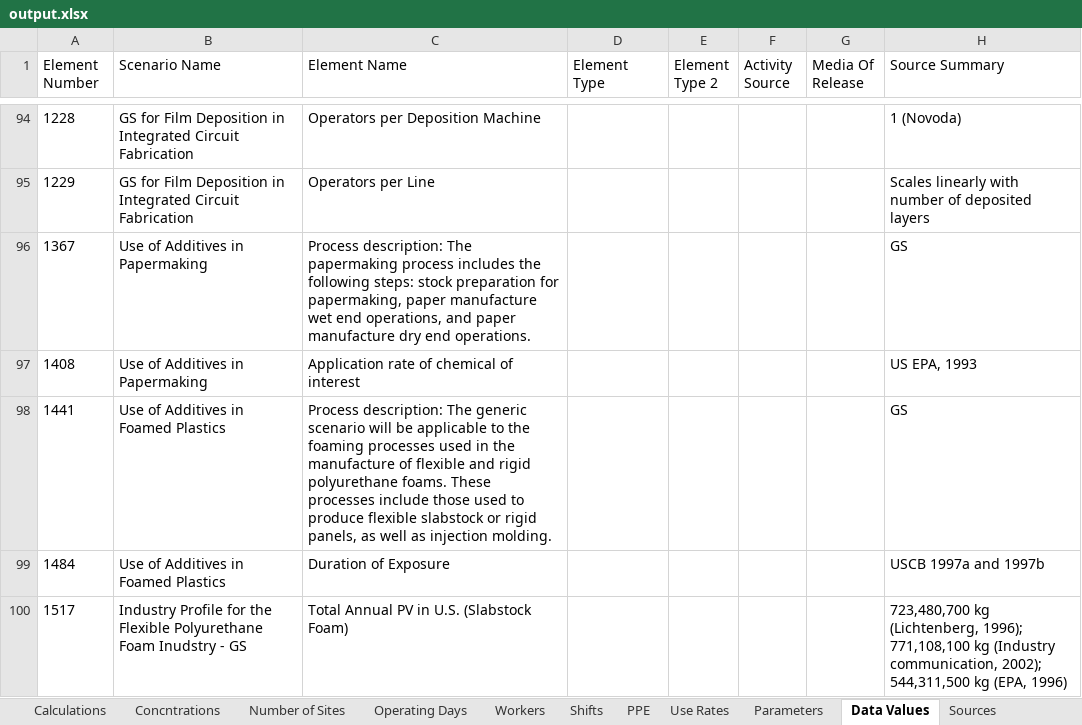
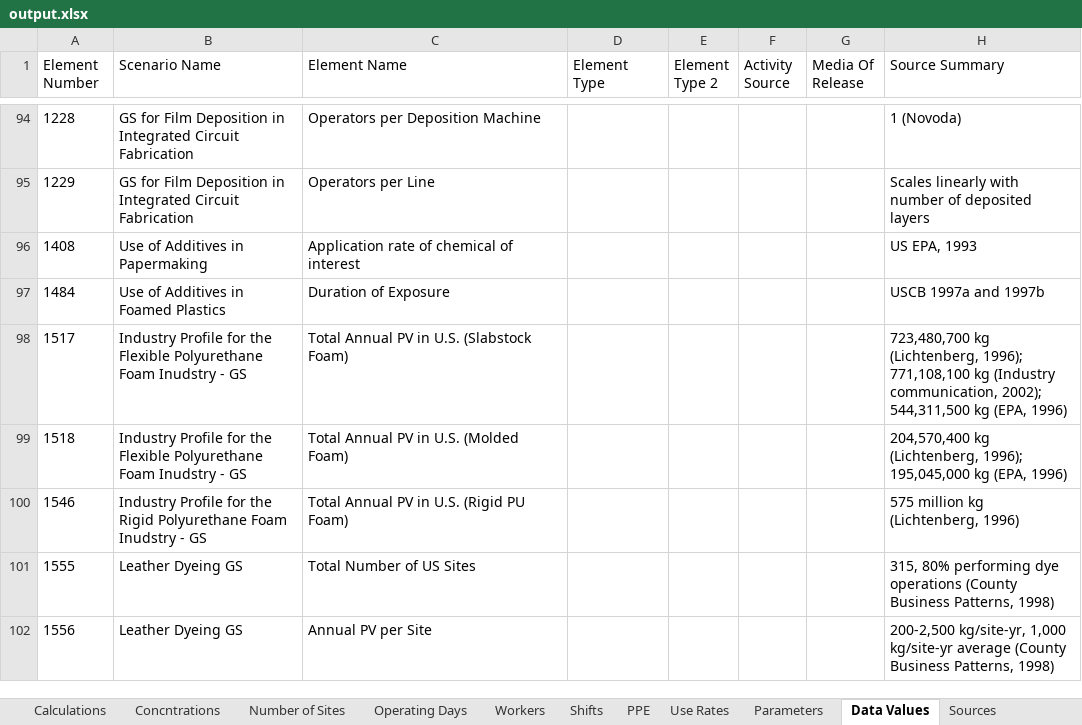
Before and after one commit to wbarret1/GenericScenarioEvaluation, an Excel workbook: GenericScenarioEvaluation/output.xlsx, sheet Data Values, drawn as a sheet; only a part is shown, gaps mark what is left out; the shorter side is filled out with more unchanged rows; values as stored, in another font and other column widths than the file's, no borders; the diff names each change by its address in the sheet, - before the commit and + after, or states it on an @@ line.

Commit message:
Added sources to the Generic Scenario class.

```diff
--- a/GenericScenarioEvaluation/output.xlsx (sheet Data Values)
+++ b/GenericScenarioEvaluation/output.xlsx (sheet Data Values)
-row 96: 1367 | Use of Additives in Papermaking | Process description: The papermaking process includes the following steps: stock preparation for papermaking, paper manufacture wet end operations, and paper manufacture dry end operations. |  |  |  |  | GS
-row 98: 1441 | Use of Additives in Foamed Plastics | Process description: The generic scenario will be applicable to the foaming processes used in the manufacture of flexible and rigid polyurethane foams. These processes include those used to produce flexible slabstock or rigid panels, as well as injection molding. |  |  |  |  | GS
```
Also changed, not shown: sheet Process Descriptions, sheet Data Element Types, 2 other files.
